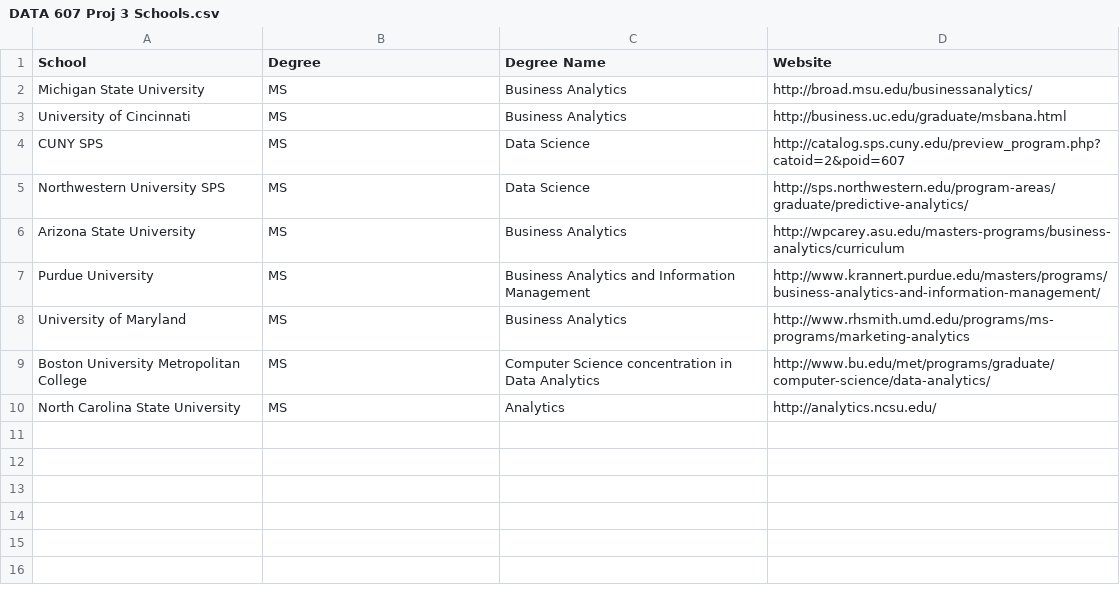
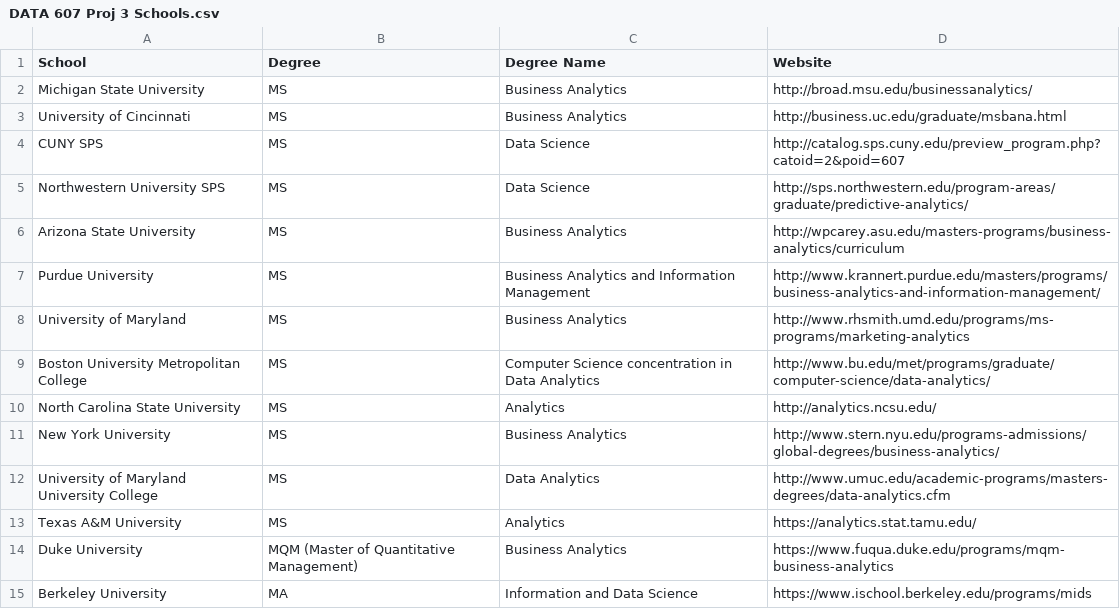
Before and after one commit to stipton/CUNY-SPS, a CSV file: DATA 607 Project 3/DATA 607 Proj 3 Schools.csv, drawn as a sheet; the diff names each change by its address in the sheet, - before the commit and + after, or states it on an @@ line.

Commit message:
Update DATA 607 Proj 3 Schools.csv

```diff
--- a/DATA 607 Project 3/DATA 607 Proj 3 Schools.csv
+++ b/DATA 607 Project 3/DATA 607 Proj 3 Schools.csv
+row 11: New York University | MS | Business Analytics | http://www.stern.nyu.edu/programs-admissions/global-degrees/business-analytics/
+row 12: University of Maryland University College | MS | Data Analytics | http://www.umuc.edu/academic-programs/masters-degrees/data-analytics.cfm
+row 13: Texas A&M University | MS | Analytics | https://analytics.stat.tamu.edu/
+row 14: Duke University | MQM (Master of Quantitative Management) | Business Analytics | https://www.fuqua.duke.edu/programs/mqm-business-analytics
+row 15: Berkeley University | MA | Information and Data Science | https://www.ischool.berkeley.edu/programs/mids
```
